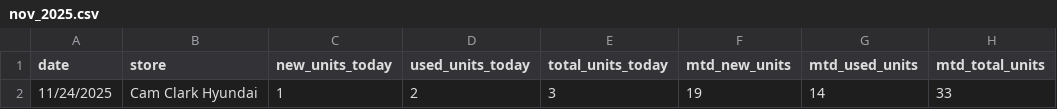
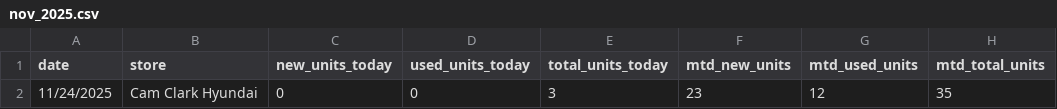
Before and after one commit to BabakRosewater/kpi, a CSV file: nov_2025.csv, drawn as a sheet; only a part is shown; the diff names each change by its address in the sheet, - before the commit and + after, or states it on an @@ line.

Commit message:
Update nov_2025.csv

```diff
--- a/nov_2025.csv
+++ b/nov_2025.csv
-C2 (new_units_today): 1
+C2 (new_units_today): 0
-D2 (used_units_today): 2
+D2 (used_units_today): 0
-F2 (mtd_new_units): 19
+F2 (mtd_new_units): 23
-G2 (mtd_used_units): 14
+G2 (mtd_used_units): 12
-H2 (mtd_total_units): 33
+H2 (mtd_total_units): 35
```
